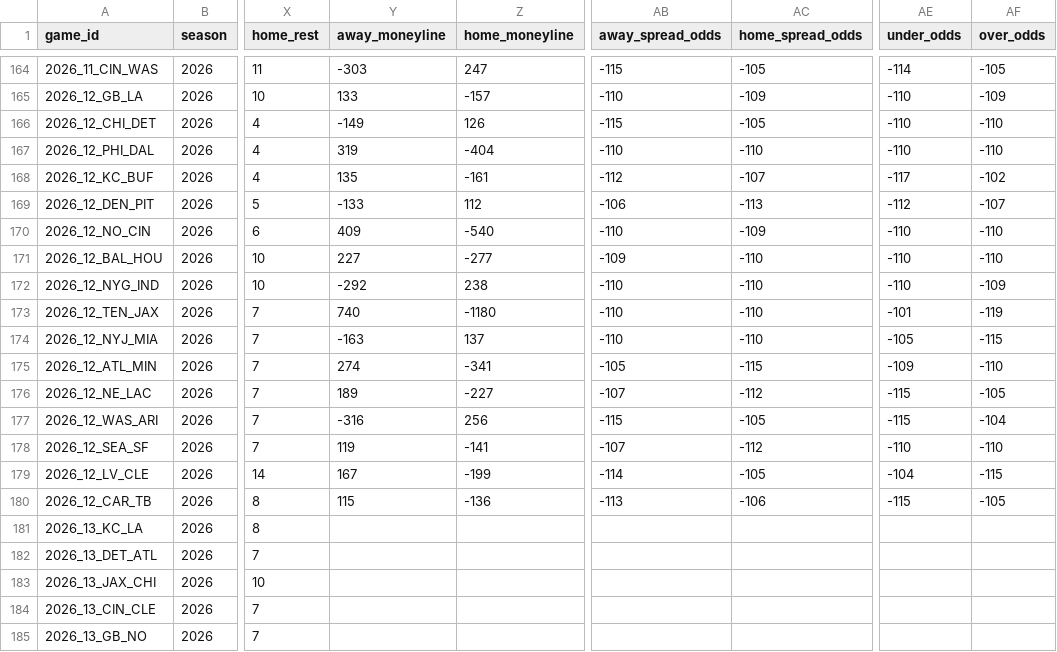
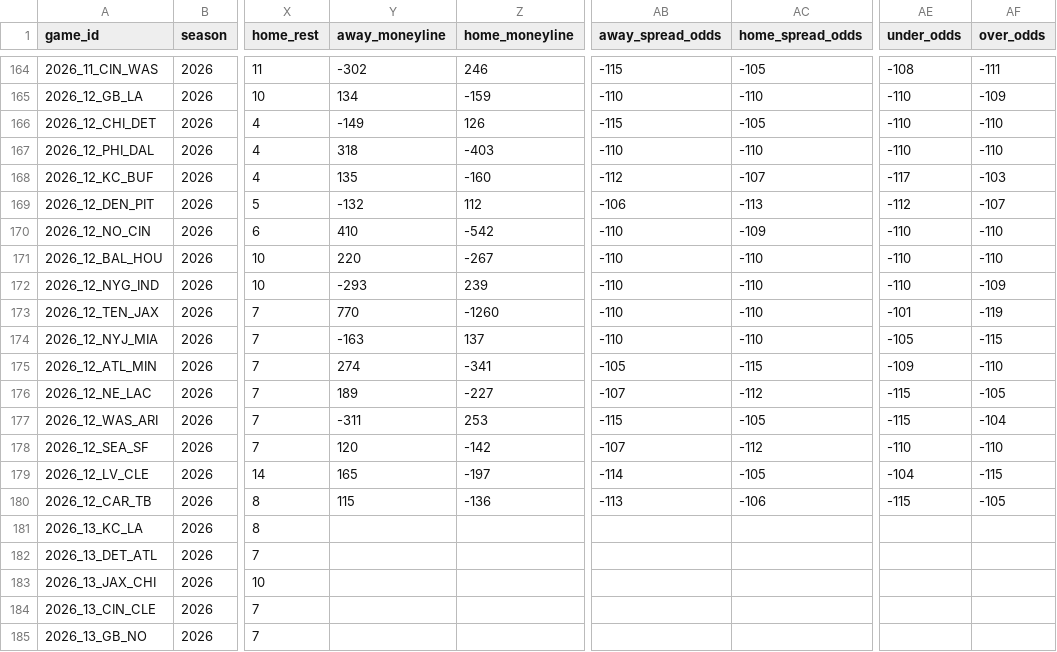
Before and after one commit to zcathey/MLB-totals, a CSV file: nfl/data/schedule.csv, drawn as a sheet; only a part is shown, gaps mark what is left out; the diff covers the shown part only; the diff names each change by its address in the sheet, - before the commit and + after, or states it on an @@ line.

```diff
--- a/nfl/data/schedule.csv
+++ b/nfl/data/schedule.csv
-Y164 (away_moneyline): -303
+Y164 (away_moneyline): -302
-Z164 (home_moneyline): 247
+Z164 (home_moneyline): 246
-AE164 (under_odds): -114
+AE164 (under_odds): -108
-AF164 (over_odds): -105
+AF164 (over_odds): -111
-Y165 (away_moneyline): 133
+Y165 (away_moneyline): 134
-Z165 (home_moneyline): -157
+Z165 (home_moneyline): -159
-AC165 (home_spread_odds): -109
+AC165 (home_spread_odds): -110
-Y167 (away_moneyline): 319
+Y167 (away_moneyline): 318
-Z167 (home_moneyline): -404
+Z167 (home_moneyline): -403
-Z168 (home_moneyline): -161
+Z168 (home_moneyline): -160
-AF168 (over_odds): -102
+AF168 (over_odds): -103
-Y169 (away_moneyline): -133
+Y169 (away_moneyline): -132
-Y170 (away_moneyline): 409
+Y170 (away_moneyline): 410
-Z170 (home_moneyline): -540
+Z170 (home_moneyline): -542
-Y171 (away_moneyline): 227
+Y171 (away_moneyline): 220
-Z171 (home_moneyline): -277
+Z171 (home_moneyline): -267
-AB171 (away_spread_odds): -109
+AB171 (away_spread_odds): -110
-Y172 (away_moneyline): -292
+Y172 (away_moneyline): -293
-Z172 (home_moneyline): 238
+Z172 (home_moneyline): 239
-Y173 (away_moneyline): 740
+Y173 (away_moneyline): 770
-Z173 (home_moneyline): -1180
+Z173 (home_moneyline): -1260
-Y177 (away_moneyline): -316
+Y177 (away_moneyline): -311
-Z177 (home_moneyline): 256
+Z177 (home_moneyline): 253
-Y178 (away_moneyline): 119
+Y178 (away_moneyline): 120
-Z178 (home_moneyline): -141
+Z178 (home_moneyline): -142
-Y179 (away_moneyline): 167
+Y179 (away_moneyline): 165
-Z179 (home_moneyline): -199
+Z179 (home_moneyline): -197
```
Also changed, not shown: 31 edited cells elsewhere in this file, 2 other files.
